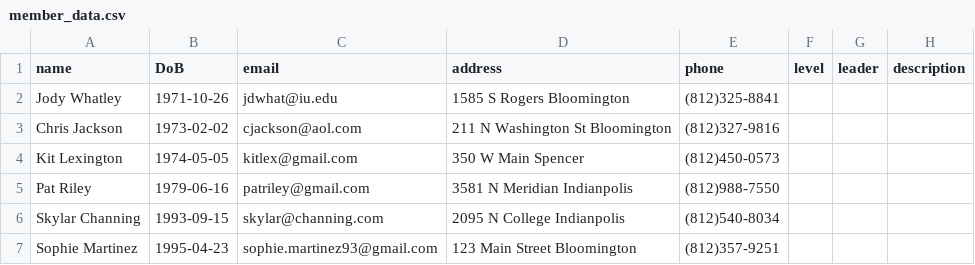
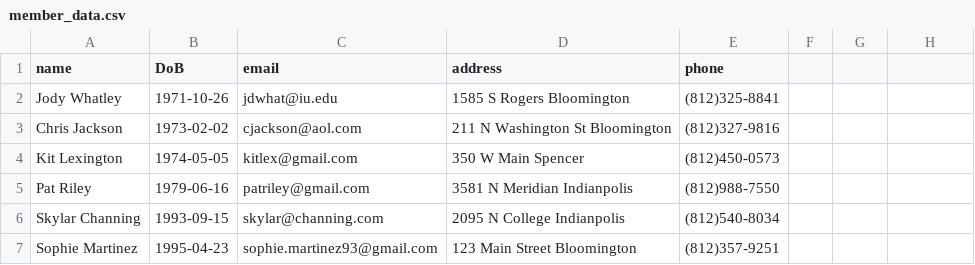
Before and after one commit to ryandossey/I211_projects, a CSV file: member_data.csv, drawn as a sheet; the diff names each change by its address in the sheet, - before the commit and + after, or states it on an @@ line.

Commit message:
new changes

```diff
--- a/member_data.csv
+++ b/member_data.csv
-F1: level
+F1: (empty)
-G1: leader
+G1: (empty)
-H1: description
+H1: (empty)
```
